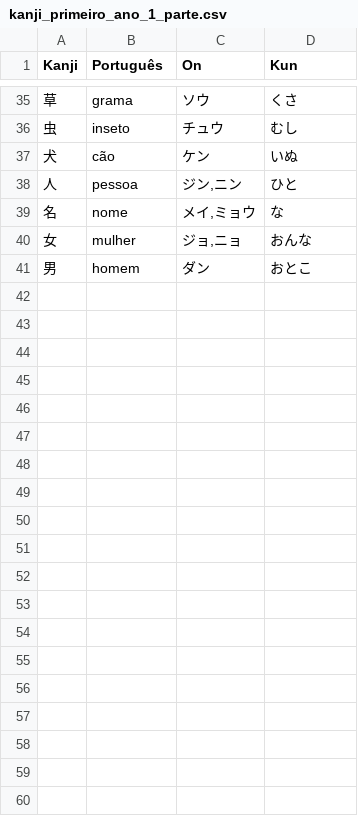
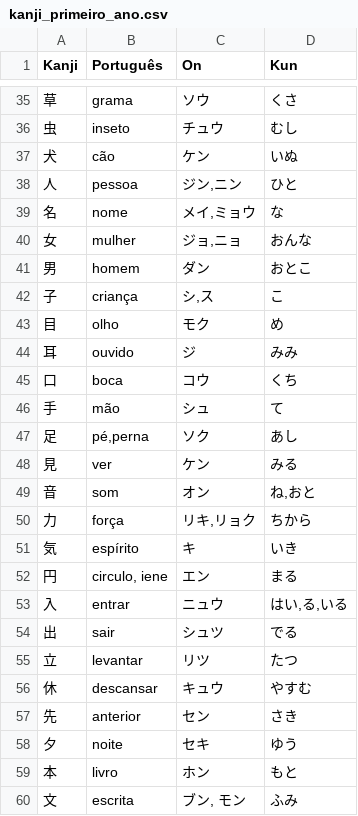
Before and after one commit to henrySilverIX/Kanji-game, a CSV file: public/data/kanji_primeiro_ano.csv (was public/data/kanji_primeiro_ano_1_parte.csv), drawn as a sheet; only a part is shown, gaps mark what is left out; the diff covers the shown part only.

```diff
--- a/public/data/kanji_primeiro_ano_1_parte.csv
+++ b/public/data/kanji_primeiro_ano.csv
@@ -41 +41,20 @@ Kanji,Português,On,Kun
 男,homem,ダン,おとこ
+子,criança,"シ,ス",こ
+目,olho,モク,め
+耳,ouvido,ジ,みみ
+口,boca,コウ,くち
+手,mão,シュ,て
+足,"pé,perna",ソク,あし
+見,ver,ケン,みる
+音,som,オン,"ね,おと"
+力,força,"リキ,リョク",ちから
+気,espírito,キ,いき
+円,"circulo, iene",エン,まる
+入,entrar,ニュウ,"はい,る,いる"
+出,sair,シュツ,でる
+立,levantar,リツ,たつ
+休,descansar,キュウ,やすむ
+先,anterior,セン,さき
+夕,noite,セキ,ゆう
+本,livro,ホン,もと
+文,escrita,"ブン, モン",ふみ
```
Also changed, not shown: 21 added rows elsewhere in this file, public/data/kanji_segundo_ano.csv, public/data/kanji_terceiro_ano.csv, 5 other files.
